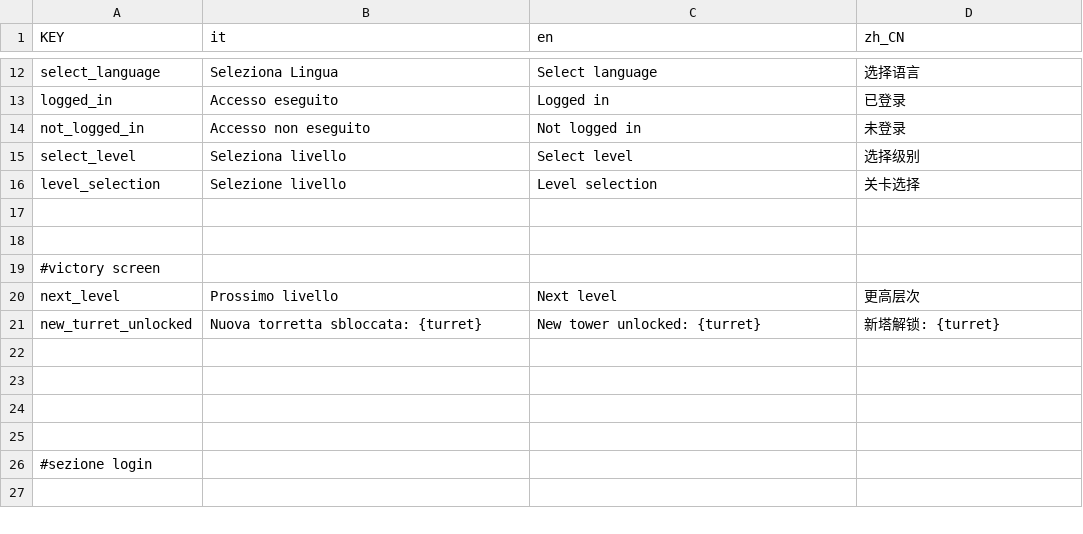
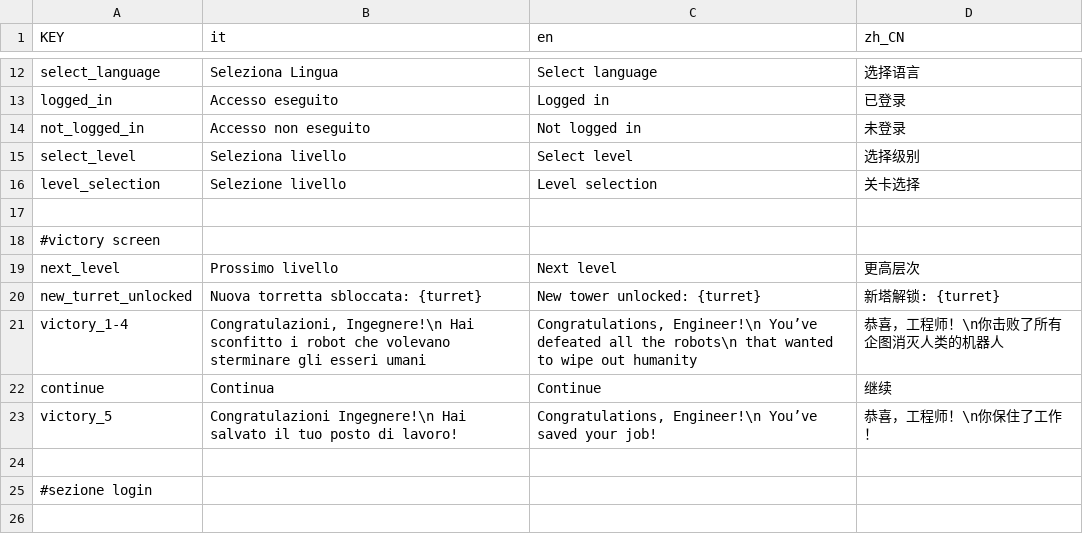
Before and after one commit to Gabbosenpai/Project-Hydra, a CSV file: Assets/Translations/translations.csv, drawn as a sheet; only a part is shown, gaps mark what is left out; removed rows and columns are numbered as before the commit, all else as after; the diff names each change by its address in the sheet, - before the commit and + after, or states it on an @@ line.

```diff
--- a/Assets/Translations/translations.csv
+++ b/Assets/Translations/translations.csv
-row 18: (empty)
-row 21: (empty)
+row 21: victory_1-4 | Congratulazioni, Ingegnere!\n Hai sconfitto i robot che volevano sterminare gli esseri umani | Congratulations, Engineer!\n You’ve defeated all the robots\n that wanted to wipe out humanity | 恭喜，工程师！\n你击败了所有企图消灭人类的机器人
-row 22: (empty)
+row 22: continue | Continua | Continue | 继续
-row 23: (empty)
+row 23: victory_5 | Congratulazioni Ingegnere!\n Hai salvato il tuo posto di lavoro! | Congratulations, Engineer!\n You’ve saved your job! | 恭喜，工程师！\n你保住了工作！
```
Also changed, not shown: 5 other files.
